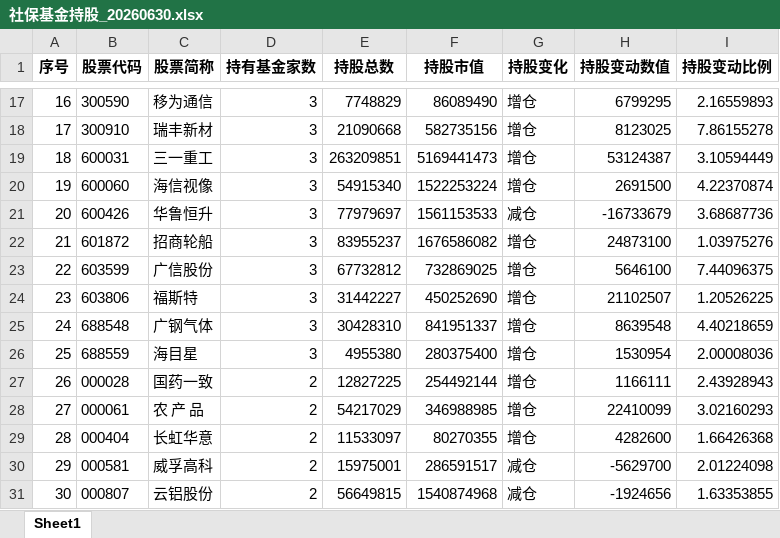
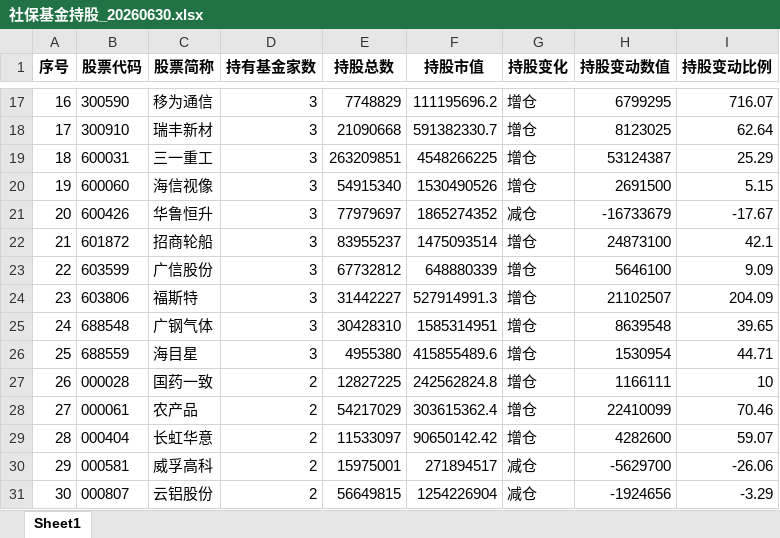
Before and after one commit to mountainguan/Chanlun_Tutor, an Excel workbook: data/shebaojijin/社保基金持股_20260630.xlsx, sheet Sheet1, drawn as a sheet; only a part is shown, gaps mark what is left out; values as stored, in another font and other column widths than the file's, no borders; the diff covers the shown part only; the diff names each change by its address in the sheet, - before the commit and + after, or states it on an @@ line.

```diff
--- a/data/shebaojijin/社保基金持股_20260630.xlsx (sheet Sheet1)
+++ b/data/shebaojijin/社保基金持股_20260630.xlsx (sheet Sheet1)
-F17 (持股市值): 86089490
+F17 (持股市值): 111195696.2
-I17 (持股变动比例): 2.16559893
+I17 (持股变动比例): 716.07
-F18 (持股市值): 582735156
+F18 (持股市值): 591382330.7
-I18 (持股变动比例): 7.86155278
+I18 (持股变动比例): 62.64
-F19 (持股市值): 5169441473
+F19 (持股市值): 4548266225
-I19 (持股变动比例): 3.10594449
+I19 (持股变动比例): 25.29
-F20 (持股市值): 1522253224
+F20 (持股市值): 1530490526
-I20 (持股变动比例): 4.22370874
+I20 (持股变动比例): 5.15
-F21 (持股市值): 1561153533
+F21 (持股市值): 1865274352
-I21 (持股变动比例): 3.68687736
+I21 (持股变动比例): -17.67
-F22 (持股市值): 1676586082
+F22 (持股市值): 1475093514
-I22 (持股变动比例): 1.03975276
+I22 (持股变动比例): 42.1
-F23 (持股市值): 732869025
+F23 (持股市值): 648880339
-I23 (持股变动比例): 7.44096375
+I23 (持股变动比例): 9.09
-F24 (持股市值): 450252690
+F24 (持股市值): 527914991.3
-I24 (持股变动比例): 1.20526225
+I24 (持股变动比例): 204.09
-F25 (持股市值): 841951337
+F25 (持股市值): 1585314951
-I25 (持股变动比例): 4.40218659
+I25 (持股变动比例): 39.65
-F26 (持股市值): 280375400
+F26 (持股市值): 415855489.6
-I26 (持股变动比例): 2.00008036
+I26 (持股变动比例): 44.71
-F27 (持股市值): 254492144
+F27 (持股市值): 242562824.8
-I27 (持股变动比例): 2.43928943
+I27 (持股变动比例): 10
-C28 (股票简称): 农 产 品
+C28 (股票简称): 农产品
-F28 (持股市值): 346988985
+F28 (持股市值): 303615362.4
-I28 (持股变动比例): 3.02160293
+I28 (持股变动比例): 70.46
-F29 (持股市值): 80270355
+F29 (持股市值): 90650142.42
-I29 (持股变动比例): 1.66426368
+I29 (持股变动比例): 59.07
-F30 (持股市值): 286591517
+F30 (持股市值): 271894517
-I30 (持股变动比例): 2.01224098
+I30 (持股变动比例): -26.06
-F31 (持股市值): 1540874968
+F31 (持股市值): 1254226904
-I31 (持股变动比例): 1.63353855
+I31 (持股变动比例): -3.29
```
Also changed, not shown: 1218 edited cells elsewhere in this sheet, 20 other files.
